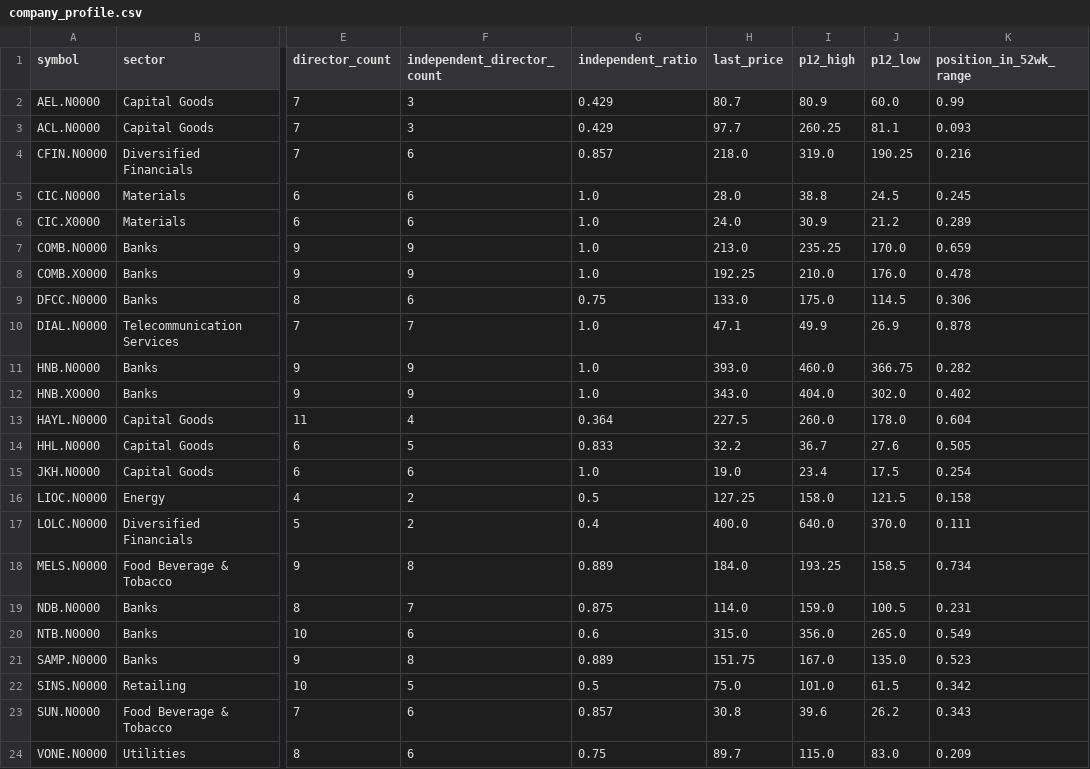
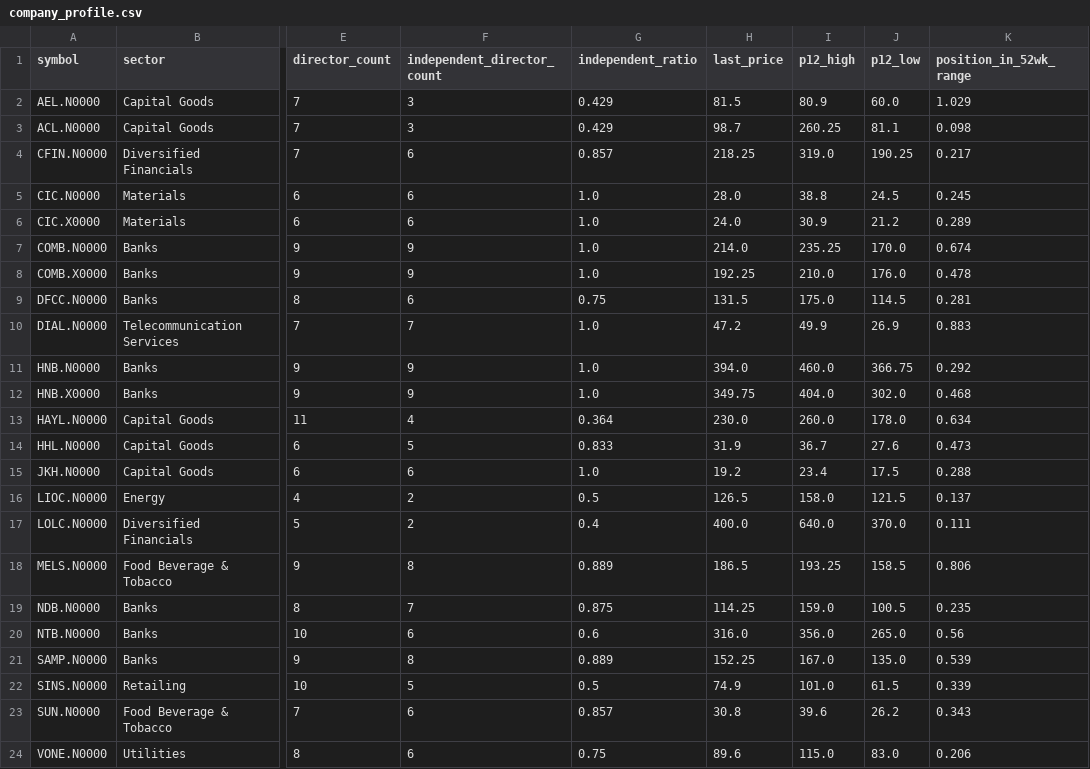
Before and after one commit to AmayaDevindi/ModelX, a CSV file: data/clean/company_profile.csv, drawn as a sheet; only a part is shown, gaps mark what is left out; the diff names each change by its address in the sheet, - before the commit and + after, or states it on an @@ line.

```diff
--- a/data/clean/company_profile.csv
+++ b/data/clean/company_profile.csv
-H2 (last_price): 80.7
+H2 (last_price): 81.5
-K2 (position_in_52wk_range): 0.99
+K2 (position_in_52wk_range): 1.029
-H3 (last_price): 97.7
+H3 (last_price): 98.7
-K3 (position_in_52wk_range): 0.093
+K3 (position_in_52wk_range): 0.098
-H4 (last_price): 218.0
+H4 (last_price): 218.25
-K4 (position_in_52wk_range): 0.216
+K4 (position_in_52wk_range): 0.217
-H7 (last_price): 213.0
+H7 (last_price): 214.0
-K7 (position_in_52wk_range): 0.659
+K7 (position_in_52wk_range): 0.674
-H9 (last_price): 133.0
+H9 (last_price): 131.5
-K9 (position_in_52wk_range): 0.306
+K9 (position_in_52wk_range): 0.281
-H10 (last_price): 47.1
+H10 (last_price): 47.2
-K10 (position_in_52wk_range): 0.878
+K10 (position_in_52wk_range): 0.883
-H11 (last_price): 393.0
+H11 (last_price): 394.0
-K11 (position_in_52wk_range): 0.282
+K11 (position_in_52wk_range): 0.292
-H12 (last_price): 343.0
+H12 (last_price): 349.75
-K12 (position_in_52wk_range): 0.402
+K12 (position_in_52wk_range): 0.468
-H13 (last_price): 227.5
+H13 (last_price): 230.0
-K13 (position_in_52wk_range): 0.604
+K13 (position_in_52wk_range): 0.634
-H14 (last_price): 32.2
+H14 (last_price): 31.9
-K14 (position_in_52wk_range): 0.505
+K14 (position_in_52wk_range): 0.473
-H15 (last_price): 19.0
+H15 (last_price): 19.2
-K15 (position_in_52wk_range): 0.254
+K15 (position_in_52wk_range): 0.288
-H16 (last_price): 127.25
+H16 (last_price): 126.5
-K16 (position_in_52wk_range): 0.158
+K16 (position_in_52wk_range): 0.137
-H18 (last_price): 184.0
+H18 (last_price): 186.5
-K18 (position_in_52wk_range): 0.734
+K18 (position_in_52wk_range): 0.806
-H19 (last_price): 114.0
+H19 (last_price): 114.25
-K19 (position_in_52wk_range): 0.231
+K19 (position_in_52wk_range): 0.235
-H20 (last_price): 315.0
+H20 (last_price): 316.0
-K20 (position_in_52wk_range): 0.549
+K20 (position_in_52wk_range): 0.56
-H21 (last_price): 151.75
+H21 (last_price): 152.25
-K21 (position_in_52wk_range): 0.523
+K21 (position_in_52wk_range): 0.539
-H22 (last_price): 75.0
+H22 (last_price): 74.9
-K22 (position_in_52wk_range): 0.342
+K22 (position_in_52wk_range): 0.339
-H24 (last_price): 89.7
+H24 (last_price): 89.6
-K24 (position_in_52wk_range): 0.209
+K24 (position_in_52wk_range): 0.206
```
Also changed, not shown: data/clean/company_health_clusters.csv, data/clean/news_headlines.csv, 7 other files.
